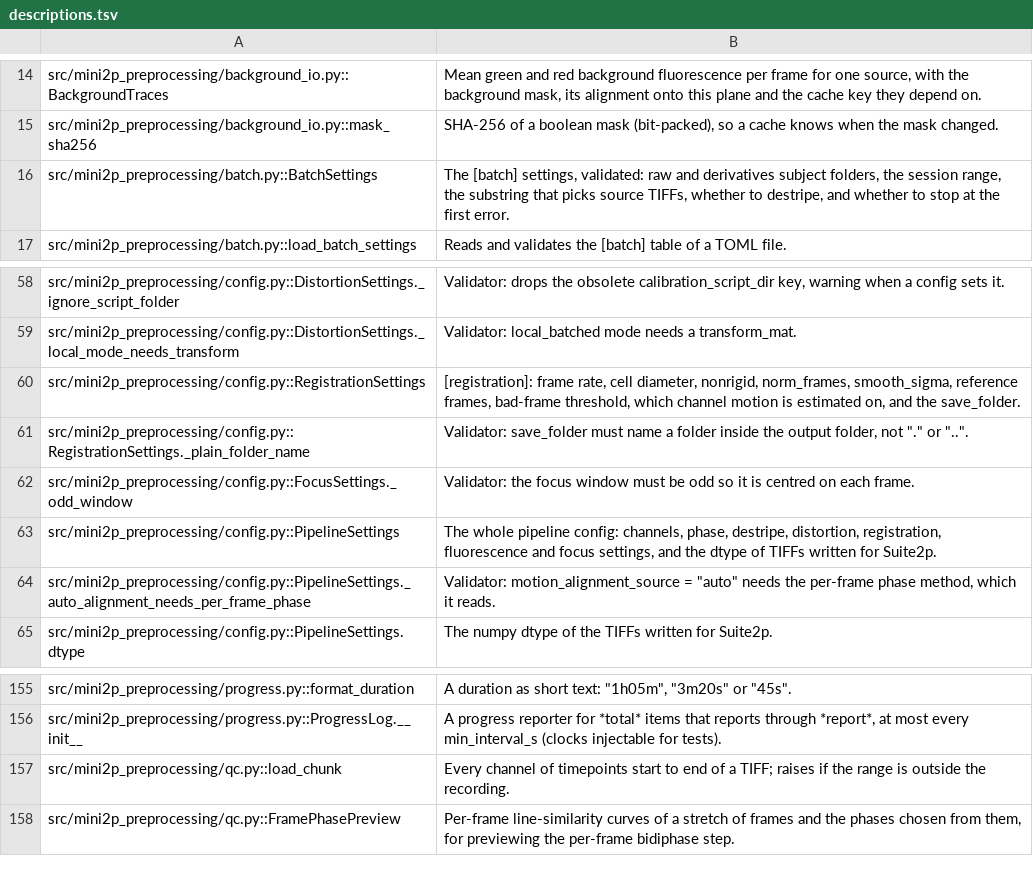
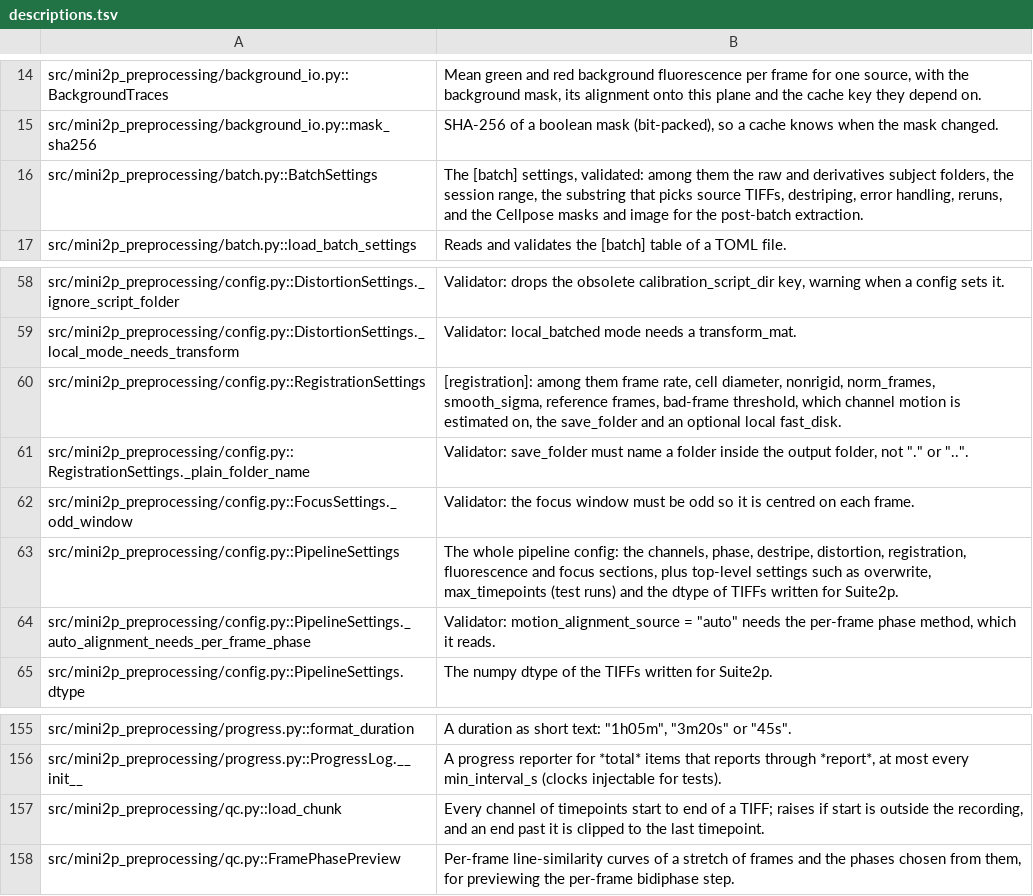
Before and after one commit to megyoung430/mini2p, a TSV file: docs/code_map/descriptions.tsv, drawn as a sheet; only a part is shown, gaps mark what is left out.

```diff
--- a/docs/code_map/descriptions.tsv
+++ b/docs/code_map/descriptions.tsv
@@ -15,3 +15,3 @@ src/mini2p_preprocessing/background_io.py::BackgroundTraces	Mean green and red b
 src/mini2p_preprocessing/background_io.py::mask_sha256	SHA-256 of a boolean mask (bit-packed), so a cache knows when the mask changed.
-src/mini2p_preprocessing/batch.py::BatchSettings	The [batch] settings, validated: raw and derivatives subject folders, the session range, the substring that picks source TIFFs, whether to destripe, and whether to stop at the first error.
+src/mini2p_preprocessing/batch.py::BatchSettings	The [batch] settings, validated: among them the raw and derivatives subject folders, the session range, the substring that picks source TIFFs, destriping, error handling, reruns, and the Cellpose masks and image for the post-batch extraction.
 src/mini2p_preprocessing/batch.py::load_batch_settings	Reads and validates the [batch] table of a TOML file.
@@ -59,6 +59,6 @@ src/mini2p_preprocessing/config.py::DistortionSettings._ignore_script_folder	Val
 src/mini2p_preprocessing/config.py::DistortionSettings._local_mode_needs_transform	Validator: local_batched mode needs a transform_mat.
-src/mini2p_preprocessing/config.py::RegistrationSettings	[registration]: frame rate, cell diameter, nonrigid, norm_frames, smooth_sigma, reference frames, bad-frame threshold, which channel motion is estimated on, and the save_folder.
+src/mini2p_preprocessing/config.py::RegistrationSettings	[registration]: among them frame rate, cell diameter, nonrigid, norm_frames, smooth_sigma, reference frames, bad-frame threshold, which channel motion is estimated on, the save_folder and an optional local fast_disk.
 src/mini2p_preprocessing/config.py::RegistrationSettings._plain_folder_name	Validator: save_folder must name a folder inside the output folder, not "." or "..".
 src/mini2p_preprocessing/config.py::FocusSettings._odd_window	Validator: the focus window must be odd so it is centred on each frame.
-src/mini2p_preprocessing/config.py::PipelineSettings	The whole pipeline config: channels, phase, destripe, distortion, registration, fluorescence and focus settings, and the dtype of TIFFs written for Suite2p.
+src/mini2p_preprocessing/config.py::PipelineSettings	The whole pipeline config: the channels, phase, destripe, distortion, registration, fluorescence and focus sections, plus top-level settings such as overwrite, max_timepoints (test runs) and the dtype of TIFFs written for Suite2p.
 src/mini2p_preprocessing/config.py::PipelineSettings._auto_alignment_needs_per_frame_phase	Validator: motion_alignment_source = "auto" needs the per-frame phase method, which it reads.
@@ -156,3 +156,3 @@ src/mini2p_preprocessing/progress.py::format_duration	A duration as short text:
 src/mini2p_preprocessing/progress.py::ProgressLog.__init__	A progress reporter for *total* items that reports through *report*, at most every min_interval_s (clocks injectable for tests).
-src/mini2p_preprocessing/qc.py::load_chunk	Every channel of timepoints start to end of a TIFF; raises if the range is outside the recording.
+src/mini2p_preprocessing/qc.py::load_chunk	Every channel of timepoints start to end of a TIFF; raises if start is outside the recording, and an end past it is clipped to the last timepoint.
 src/mini2p_preprocessing/qc.py::FramePhasePreview	Per-frame line-similarity curves of a stretch of frames and the phases chosen from them, for previewing the per-frame bidiphase step.
```
Also changed, not shown: 17 other files.
